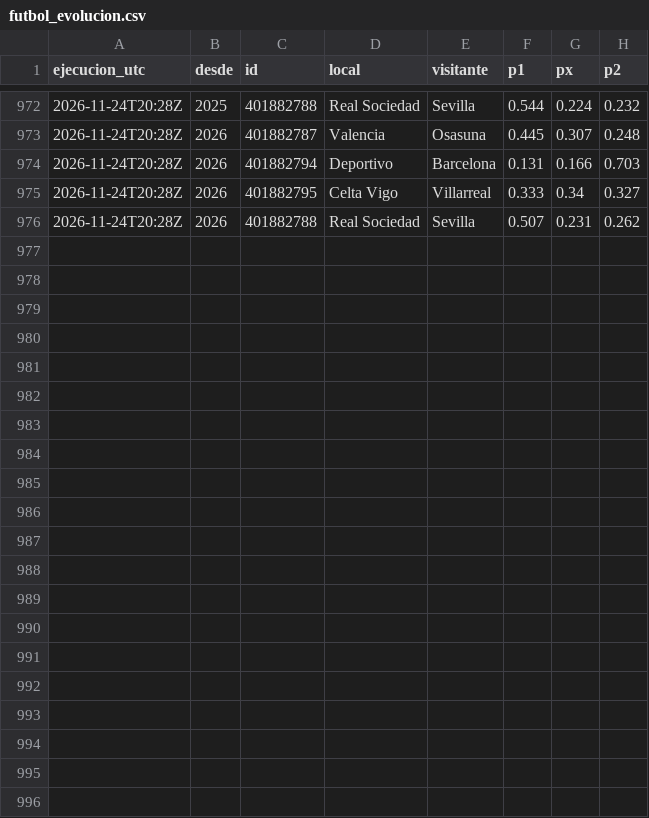
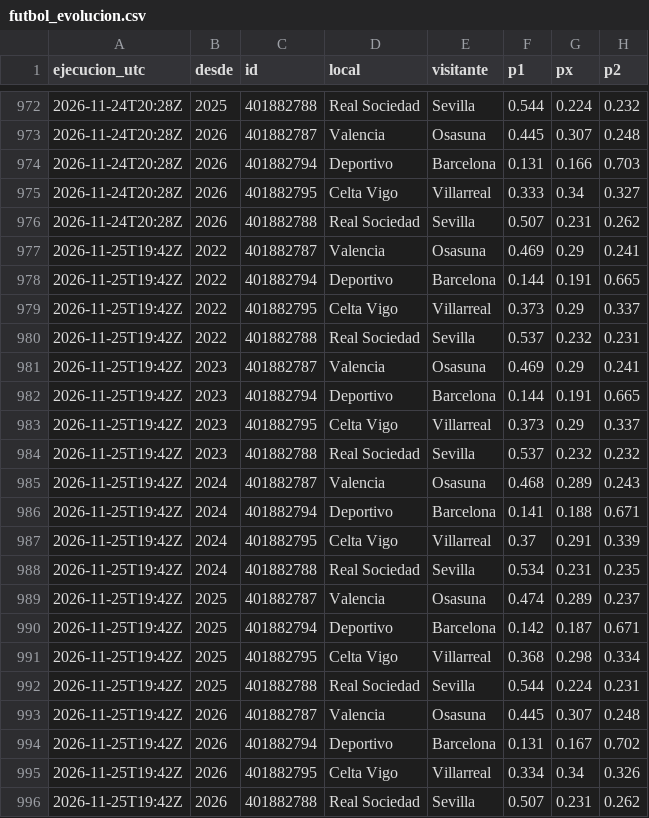
Before and after one commit to adridelpto/PreNBA, a CSV file: futbol_evolucion.csv, drawn as a sheet; only a part is shown, gaps mark what is left out.

```diff
--- a/futbol_evolucion.csv
+++ b/futbol_evolucion.csv
@@ -976 +976,21 @@ ejecucion_utc,desde,id,local,visitante,p1,px,p2
 2026-11-24T20:28Z,2026,401882788,Real Sociedad,Sevilla,0.507,0.231,0.262
+2026-11-25T19:42Z,2022,401882787,Valencia,Osasuna,0.469,0.29,0.241
+2026-11-25T19:42Z,2022,401882794,Deportivo,Barcelona,0.144,0.191,0.665
+2026-11-25T19:42Z,2022,401882795,Celta Vigo,Villarreal,0.373,0.29,0.337
+2026-11-25T19:42Z,2022,401882788,Real Sociedad,Sevilla,0.537,0.232,0.231
+2026-11-25T19:42Z,2023,401882787,Valencia,Osasuna,0.469,0.29,0.241
+2026-11-25T19:42Z,2023,401882794,Deportivo,Barcelona,0.144,0.191,0.665
+2026-11-25T19:42Z,2023,401882795,Celta Vigo,Villarreal,0.373,0.29,0.337
+2026-11-25T19:42Z,2023,401882788,Real Sociedad,Sevilla,0.537,0.232,0.232
+2026-11-25T19:42Z,2024,401882787,Valencia,Osasuna,0.468,0.289,0.243
+2026-11-25T19:42Z,2024,401882794,Deportivo,Barcelona,0.141,0.188,0.671
+2026-11-25T19:42Z,2024,401882795,Celta Vigo,Villarreal,0.37,0.291,0.339
+2026-11-25T19:42Z,2024,401882788,Real Sociedad,Sevilla,0.534,0.231,0.235
+2026-11-25T19:42Z,2025,401882787,Valencia,Osasuna,0.474,0.289,0.237
+2026-11-25T19:42Z,2025,401882794,Deportivo,Barcelona,0.142,0.187,0.671
+2026-11-25T19:42Z,2025,401882795,Celta Vigo,Villarreal,0.368,0.298,0.334
+2026-11-25T19:42Z,2025,401882788,Real Sociedad,Sevilla,0.544,0.224,0.231
+2026-11-25T19:42Z,2026,401882787,Valencia,Osasuna,0.445,0.307,0.248
+2026-11-25T19:42Z,2026,401882794,Deportivo,Barcelona,0.131,0.167,0.702
+2026-11-25T19:42Z,2026,401882795,Celta Vigo,Villarreal,0.334,0.34,0.326
+2026-11-25T19:42Z,2026,401882788,Real Sociedad,Sevilla,0.507,0.231,0.262
```
Also changed, not shown: evolucion_elo.csv, evolucion_predicciones.csv, 23 other files.
